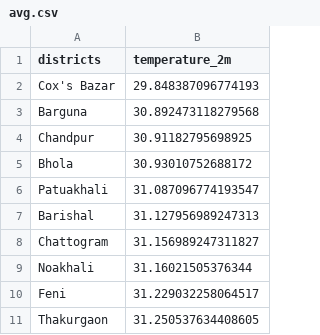
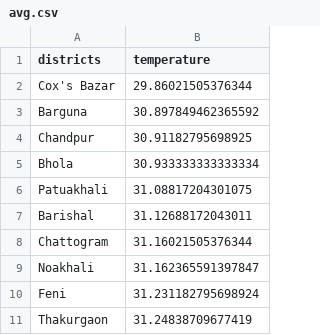
Before and after one commit to Towhid1/assignment, a CSV file: data/avg.csv, drawn as a sheet.

Commit message:
data updated

```diff
--- a/data/avg.csv
+++ b/data/avg.csv
@@ -1,11 +1,11 @@
-districts,temperature_2m
-Cox's Bazar,29.848387096774193
-Barguna,30.892473118279568
+districts,temperature
+Cox's Bazar,29.86021505376344
+Barguna,30.897849462365592
 Chandpur,30.91182795698925
-Bhola,30.93010752688172
-Patuakhali,31.087096774193547
-Barishal,31.127956989247313
-Chattogram,31.156989247311827
-Noakhali,31.16021505376344
-Feni,31.229032258064517
-Thakurgaon,31.250537634408605
+Bhola,30.933333333333334
+Patuakhali,31.08817204301075
+Barishal,31.12688172043011
+Chattogram,31.16021505376344
+Noakhali,31.162365591397847
+Feni,31.231182795698924
+Thakurgaon,31.24838709677419
```
Also changed, not shown: data/forecast.csv.
